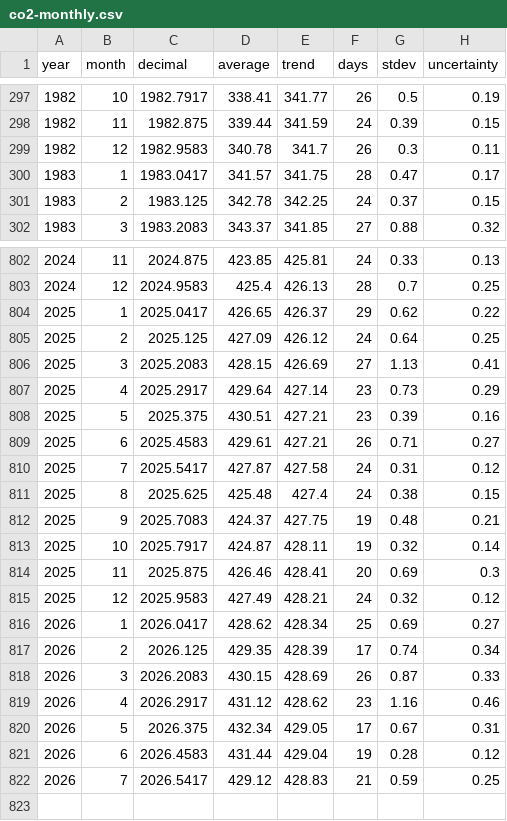
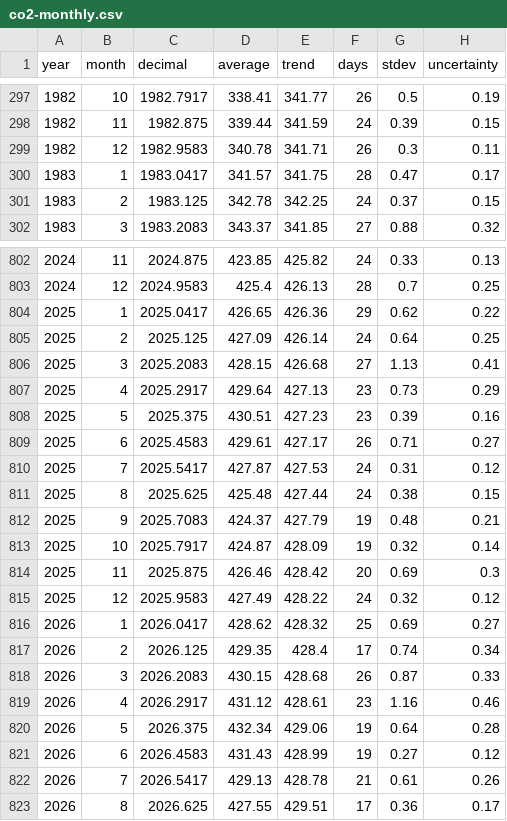
Before and after one commit to islivingston/mauna-loa-co2-widget, a CSV file: data/co2-monthly.csv, drawn as a sheet; only a part is shown, gaps mark what is left out; the diff covers the shown part only.

```diff
--- a/data/co2-monthly.csv
+++ b/data/co2-monthly.csv
@@ -298,3 +298,3 @@ year,month,decimal,average,trend,days,stdev,uncertainty
 1982,11,1982.875,339.44,341.59,24,0.39,0.15
-1982,12,1982.9583,340.78,341.7,26,0.3,0.11
+1982,12,1982.9583,340.78,341.71,26,0.3,0.11
 1983,1,1983.0417,341.57,341.75,28,0.47,0.17
@@ -802,21 +802,22 @@ year,month,decimal,average,trend,days,stdev,uncertainty
-2024,11,2024.875,423.85,425.81,24,0.33,0.13
+2024,11,2024.875,423.85,425.82,24,0.33,0.13
 2024,12,2024.9583,425.4,426.13,28,0.7,0.25
-2025,1,2025.0417,426.65,426.37,29,0.62,0.22
-2025,2,2025.125,427.09,426.12,24,0.64,0.25
-2025,3,2025.2083,428.15,426.69,27,1.13,0.41
-2025,4,2025.2917,429.64,427.14,23,0.73,0.29
-2025,5,2025.375,430.51,427.21,23,0.39,0.16
-2025,6,2025.4583,429.61,427.21,26,0.71,0.27
-2025,7,2025.5417,427.87,427.58,24,0.31,0.12
-2025,8,2025.625,425.48,427.4,24,0.38,0.15
-2025,9,2025.7083,424.37,427.75,19,0.48,0.21
-2025,10,2025.7917,424.87,428.11,19,0.32,0.14
-2025,11,2025.875,426.46,428.41,20,0.69,0.3
-2025,12,2025.9583,427.49,428.21,24,0.32,0.12
-2026,1,2026.0417,428.62,428.34,25,0.69,0.27
-2026,2,2026.125,429.35,428.39,17,0.74,0.34
-2026,3,2026.2083,430.15,428.69,26,0.87,0.33
-2026,4,2026.2917,431.12,428.62,23,1.16,0.46
-2026,5,2026.375,432.34,429.05,17,0.67,0.31
-2026,6,2026.4583,431.44,429.04,19,0.28,0.12
-2026,7,2026.5417,429.12,428.83,21,0.59,0.25
+2025,1,2025.0417,426.65,426.36,29,0.62,0.22
+2025,2,2025.125,427.09,426.14,24,0.64,0.25
+2025,3,2025.2083,428.15,426.68,27,1.13,0.41
+2025,4,2025.2917,429.64,427.13,23,0.73,0.29
+2025,5,2025.375,430.51,427.23,23,0.39,0.16
+2025,6,2025.4583,429.61,427.17,26,0.71,0.27
+2025,7,2025.5417,427.87,427.53,24,0.31,0.12
+2025,8,2025.625,425.48,427.44,24,0.38,0.15
+2025,9,2025.7083,424.37,427.79,19,0.48,0.21
+2025,10,2025.7917,424.87,428.09,19,0.32,0.14
+2025,11,2025.875,426.46,428.42,20,0.69,0.3
+2025,12,2025.9583,427.49,428.22,24,0.32,0.12
+2026,1,2026.0417,428.62,428.32,25,0.69,0.27
+2026,2,2026.125,429.35,428.4,17,0.74,0.34
+2026,3,2026.2083,430.15,428.68,26,0.87,0.33
+2026,4,2026.2917,431.12,428.61,23,1.16,0.46
+2026,5,2026.375,432.34,429.06,19,0.64,0.28
+2026,6,2026.4583,431.43,428.99,19,0.27,0.12
+2026,7,2026.5417,429.13,428.78,21,0.61,0.26
+2026,8,2026.625,427.55,429.51,17,0.36,0.17
```
Also changed, not shown: 40 edited cells elsewhere in this file, data/co2-weekly-recent.csv, 3 other files.
